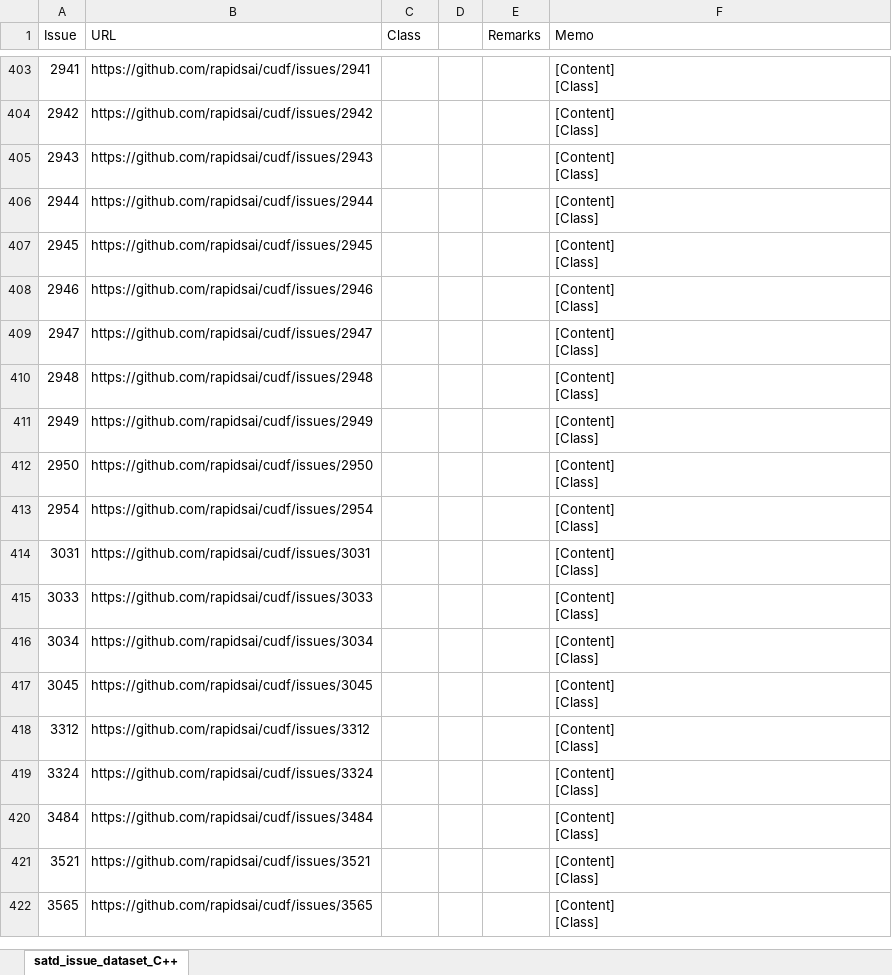
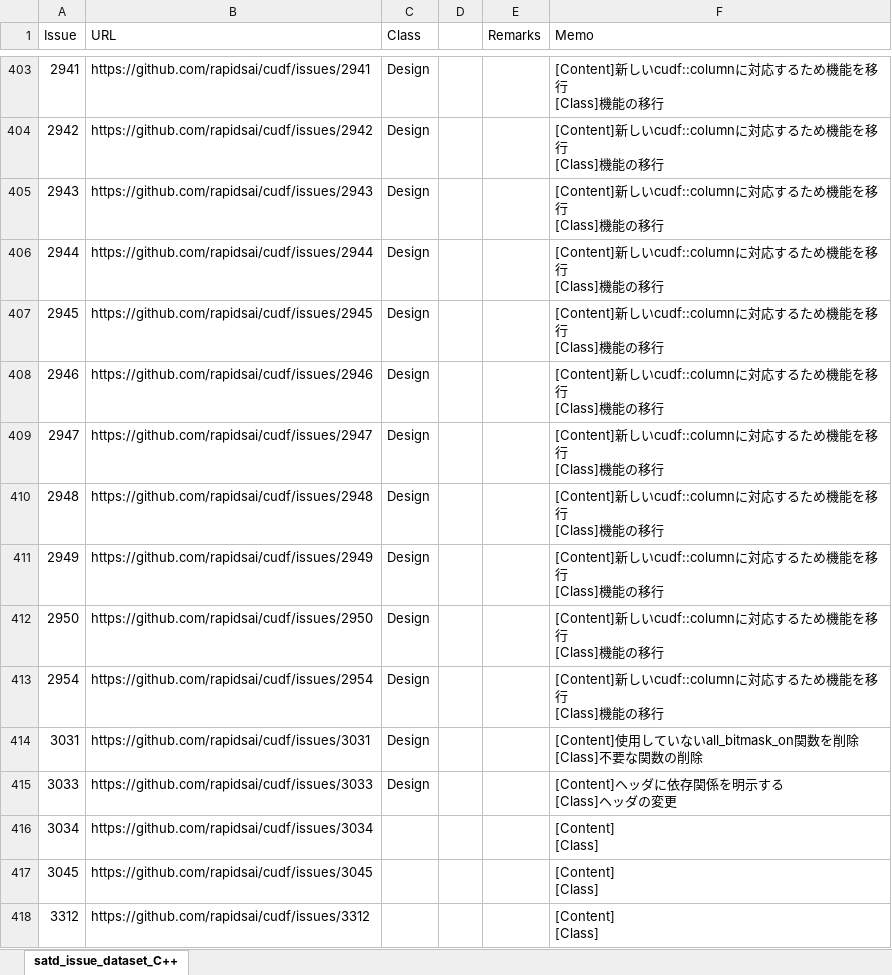
Before and after one commit to 3cywfym/td_dataset, an Excel workbook: satd_issue_dataset_C++.xlsx, sheet satd_issue_dataset_C++, drawn as a sheet; only a part is shown, gaps mark what is left out; the shorter side is filled out with more unchanged rows; values as stored, in another font and other column widths than the file's, no borders; ↵ is a line break in a cell; the diff covers the shown part only; the diff names each change by its address in the sheet, - before the commit and + after, or states it on an @@ line.

```diff
--- a/satd_issue_dataset_C++.xlsx (sheet satd_issue_dataset_C++)
+++ b/satd_issue_dataset_C++.xlsx (sheet satd_issue_dataset_C++)
-C403:C415 (Class): (empty)
+C403:C415 (Class): Design
-F403:F413 (Memo): [Content] ↵ [Class]
+F403:F413 (Memo): [Content]新しいcudf::columnに対応するため機能を移行 ↵ [Class]機能の移行
-F414 (Memo): [Content] ↵ [Class]
+F414 (Memo): [Content]使用していないall_bitmask_on関数を削除 ↵ [Class]不要な関数の削除
-F415 (Memo): [Content] ↵ [Class]
+F415 (Memo): [Content]ヘッダに依存関係を明示する ↵ [Class]ヘッダの変更
```
Also changed, not shown: 54 edited cells elsewhere in this sheet, 2 other files.
